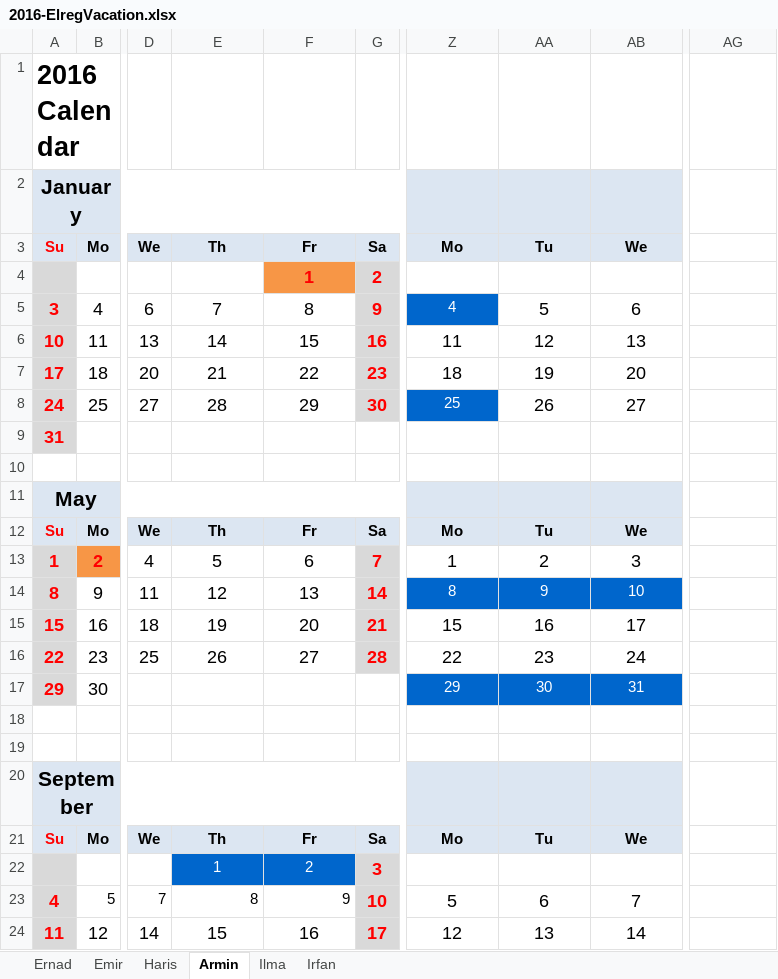
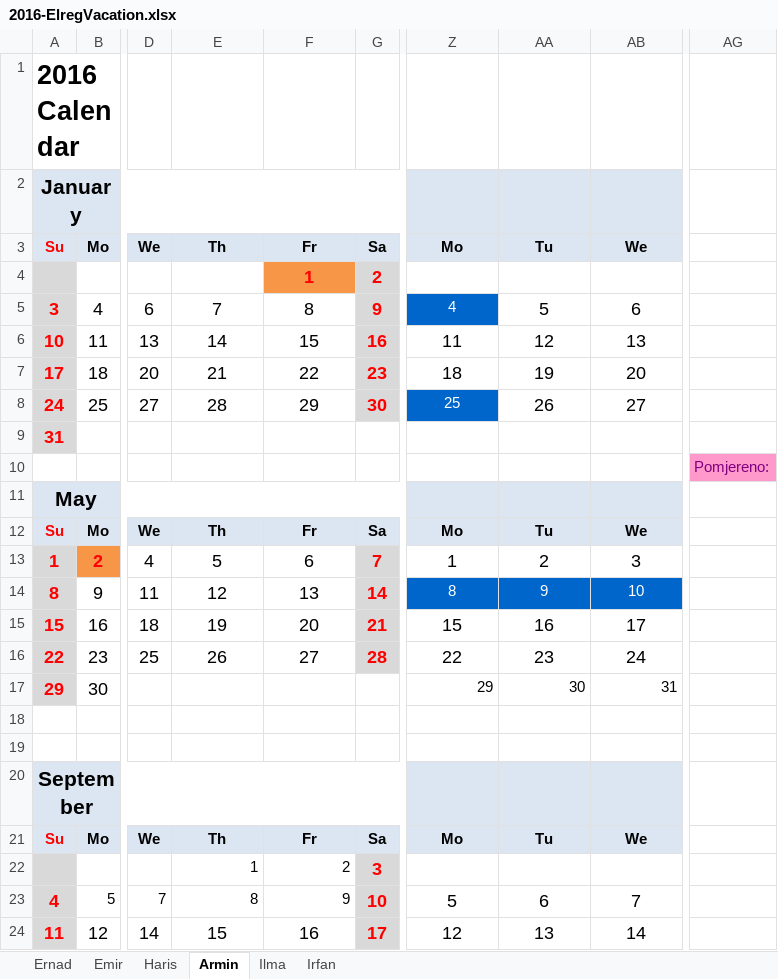
Before and after one commit to ElregS/ElregDocuments, an Excel workbook: 2016-ElregVacation.xlsx, sheet Armin, drawn as a sheet; only a part is shown, gaps mark what is left out; values as stored, in another font and other column widths than the file's, no borders; charts and pictures not drawn; the diff names each change by its address in the sheet, - before the commit and + after, or states it on an @@ line.

Commit message:
Pomjeren godisnji.

```diff
--- a/2016-ElregVacation.xlsx (sheet Armin)
+++ b/2016-ElregVacation.xlsx (sheet Armin)
-AG10: (empty)
+AG10: Pomjereno:
-AG10 fill: none
+AG10 fill: #FF99CC
@@ Z17:AB17 fill: #0066CC → none, text colour: #FFFFFF → black, alignment: center → right @@
@@ E22:F22 fill: #0066CC → none, text colour: #FFFFFF → black, alignment: center → right @@
```
